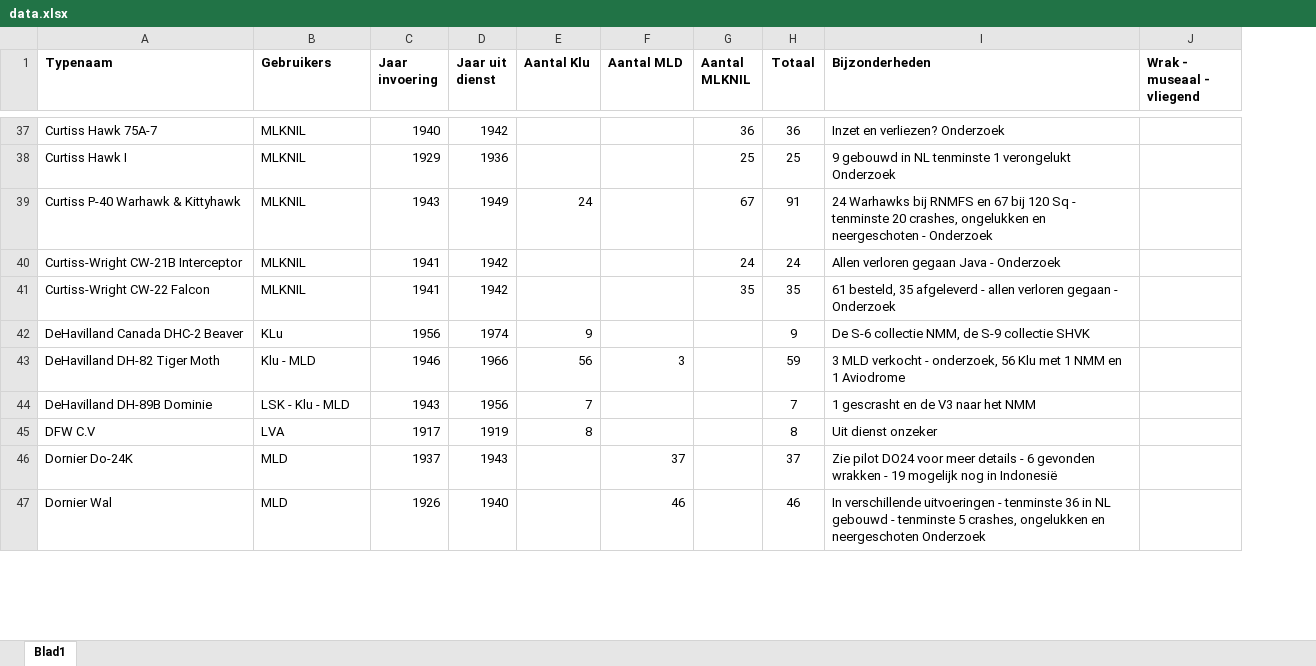
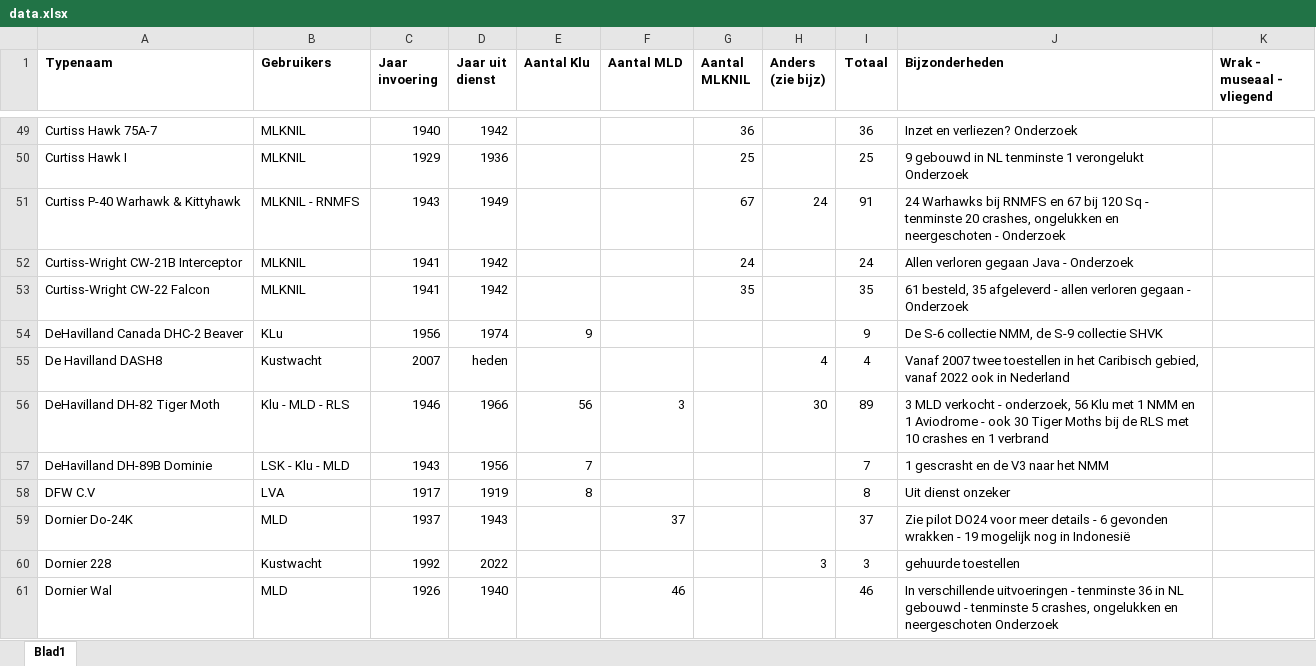
Before and after one commit to BramKreuger/ML-infographic, an Excel workbook: public/data.xlsx, sheet Blad1, drawn as a sheet; only a part is shown, gaps mark what is left out; values as stored, in another font and other column widths than the file's, no borders; addresses are those after the commit; the diff covers the shown part only; the diff names each change by its address in the sheet, - before the commit and + after, or states it on an @@ line.

```diff
--- a/public/data.xlsx (sheet Blad1)
+++ b/public/data.xlsx (sheet Blad1)
+column H (Anders (zie bijz)), row 51: 24; row 56: 30
-B51 (Gebruikers): MLKNIL
+B51 (Gebruikers): MLKNIL - RNMFS
-E51 (Aantal Klu): 24
+E51 (Aantal Klu): (empty)
+row 55: De Havilland DASH8 | Kustwacht | 2007 | heden |  |  |  | 4 | 4 | Vanaf 2007 twee toestellen in het Caribisch gebied, vanaf 2022 ook in Nederland
-B56 (Gebruikers): Klu - MLD
+B56 (Gebruikers): Klu - MLD - RLS
-I56 (Totaal): 59
+I56 (Totaal): 89
-J56 (Bijzonderheden): …1 Aviodrome
+J56 (Bijzonderheden): …1 Aviodrome - ook 30 Tiger Moths bij de RLS met 10 crashes en 1 verbrand
+row 60: Dornier 228 | Kustwacht | 1992 | 2022 |  |  |  | 3 | 3 | gehuurde toestellen
```
Also changed, not shown: 81 added rows and 34 edited cells elsewhere in this sheet, formulas that keep their value, 1 other file.
